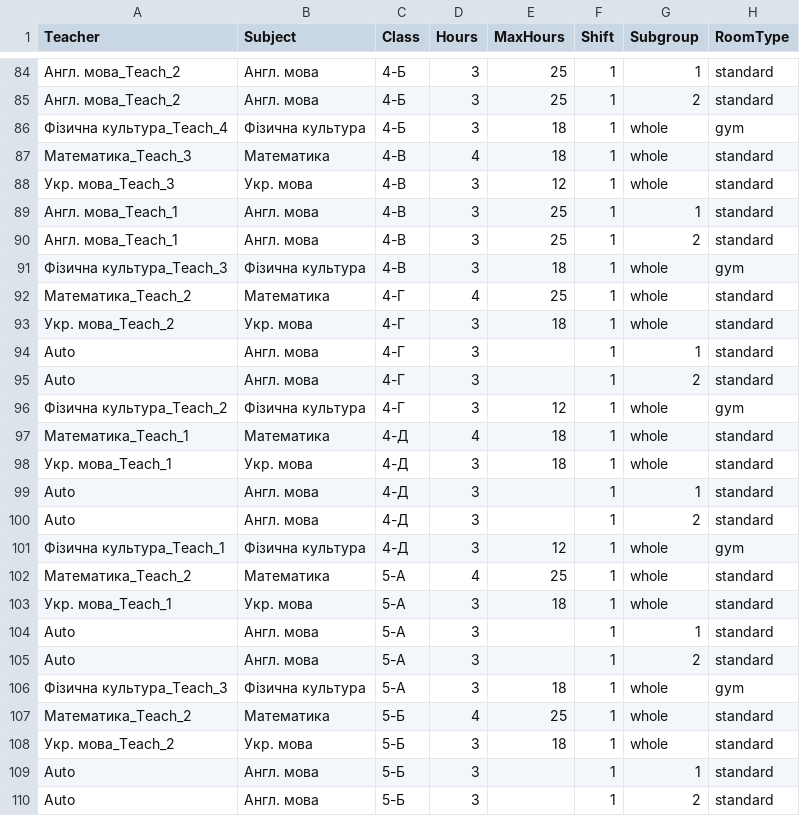
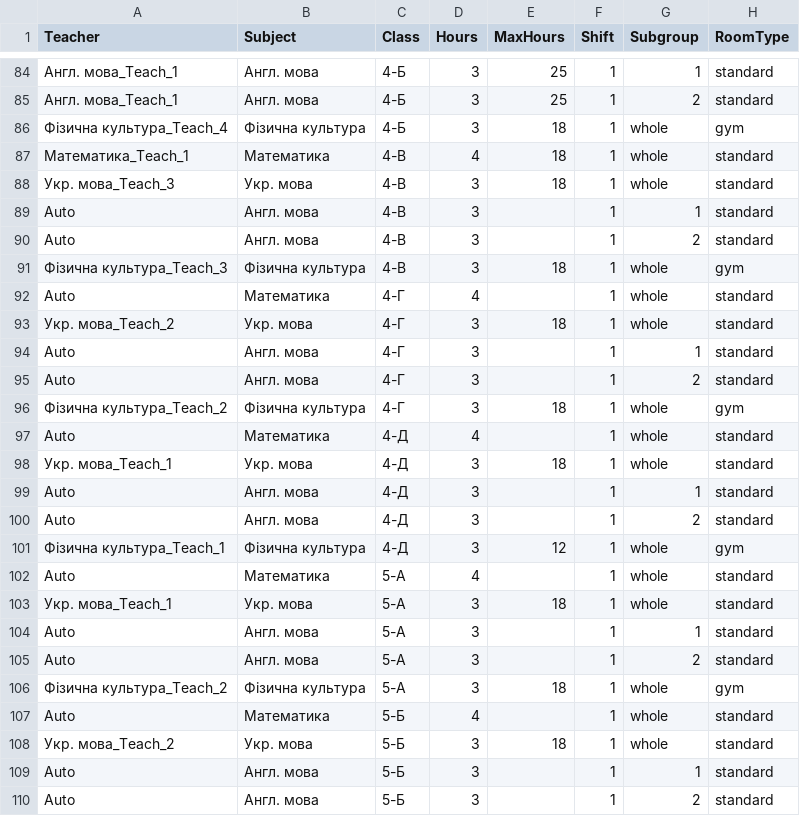
Before and after one commit to KoshFromVorlon/school_scheduler, a CSV file: workload.csv, drawn as a sheet; only a part is shown, gaps mark what is left out; the diff covers the shown part only.

```diff
--- a/workload.csv
+++ b/workload.csv
@@ -84,10 +84,10 @@ Teacher,Subject,Class,Hours,MaxHours,Shift,Subgroup,RoomType
-Англ. мова_Teach_2,Англ. мова,4-Б,3,25,1,1,standard
-Англ. мова_Teach_2,Англ. мова,4-Б,3,25,1,2,standard
+Англ. мова_Teach_1,Англ. мова,4-Б,3,25,1,1,standard
+Англ. мова_Teach_1,Англ. мова,4-Б,3,25,1,2,standard
 Фізична культура_Teach_4,Фізична культура,4-Б,3,18,1,whole,gym
-Математика_Teach_3,Математика,4-В,4,18,1,whole,standard
-Укр. мова_Teach_3,Укр. мова,4-В,3,12,1,whole,standard
-Англ. мова_Teach_1,Англ. мова,4-В,3,25,1,1,standard
-Англ. мова_Teach_1,Англ. мова,4-В,3,25,1,2,standard
+Математика_Teach_1,Математика,4-В,4,18,1,whole,standard
+Укр. мова_Teach_3,Укр. мова,4-В,3,18,1,whole,standard
+Auto,Англ. мова,4-В,3,,1,1,standard
+Auto,Англ. мова,4-В,3,,1,2,standard
 Фізична культура_Teach_3,Фізична культура,4-В,3,18,1,whole,gym
-Математика_Teach_2,Математика,4-Г,4,25,1,whole,standard
+Auto,Математика,4-Г,4,,1,whole,standard
 Укр. мова_Teach_2,Укр. мова,4-Г,3,18,1,whole,standard
@@ -95,4 +95,4 @@ Auto,Англ. мова,4-Г,3,,1,1,standard
 Auto,Англ. мова,4-Г,3,,1,2,standard
-Фізична культура_Teach_2,Фізична культура,4-Г,3,12,1,whole,gym
-Математика_Teach_1,Математика,4-Д,4,18,1,whole,standard
+Фізична культура_Teach_2,Фізична культура,4-Г,3,18,1,whole,gym
+Auto,Математика,4-Д,4,,1,whole,standard
 Укр. мова_Teach_1,Укр. мова,4-Д,3,18,1,whole,standard
@@ -101,3 +101,3 @@ Auto,Англ. мова,4-Д,3,,1,2,standard
 Фізична культура_Teach_1,Фізична культура,4-Д,3,12,1,whole,gym
-Математика_Teach_2,Математика,5-А,4,25,1,whole,standard
+Auto,Математика,5-А,4,,1,whole,standard
 Укр. мова_Teach_1,Укр. мова,5-А,3,18,1,whole,standard
@@ -105,4 +105,4 @@ Auto,Англ. мова,5-А,3,,1,1,standard
 Auto,Англ. мова,5-А,3,,1,2,standard
-Фізична культура_Teach_3,Фізична культура,5-А,3,18,1,whole,gym
-Математика_Teach_2,Математика,5-Б,4,25,1,whole,standard
+Фізична культура_Teach_2,Фізична культура,5-А,3,18,1,whole,gym
+Auto,Математика,5-Б,4,,1,whole,standard
 Укр. мова_Teach_2,Укр. мова,5-Б,3,18,1,whole,standard
```
Also changed, not shown: 82 edited cells elsewhere in this file, uploads/workload.csv, 4 other files.
